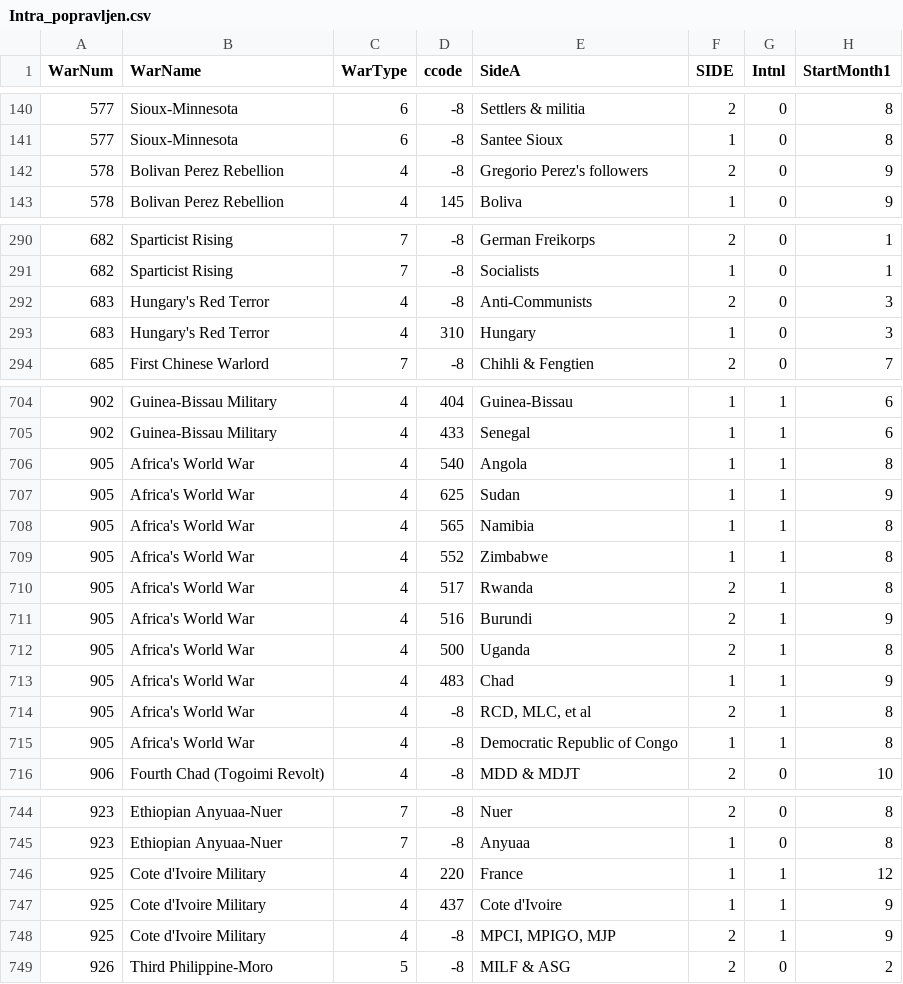
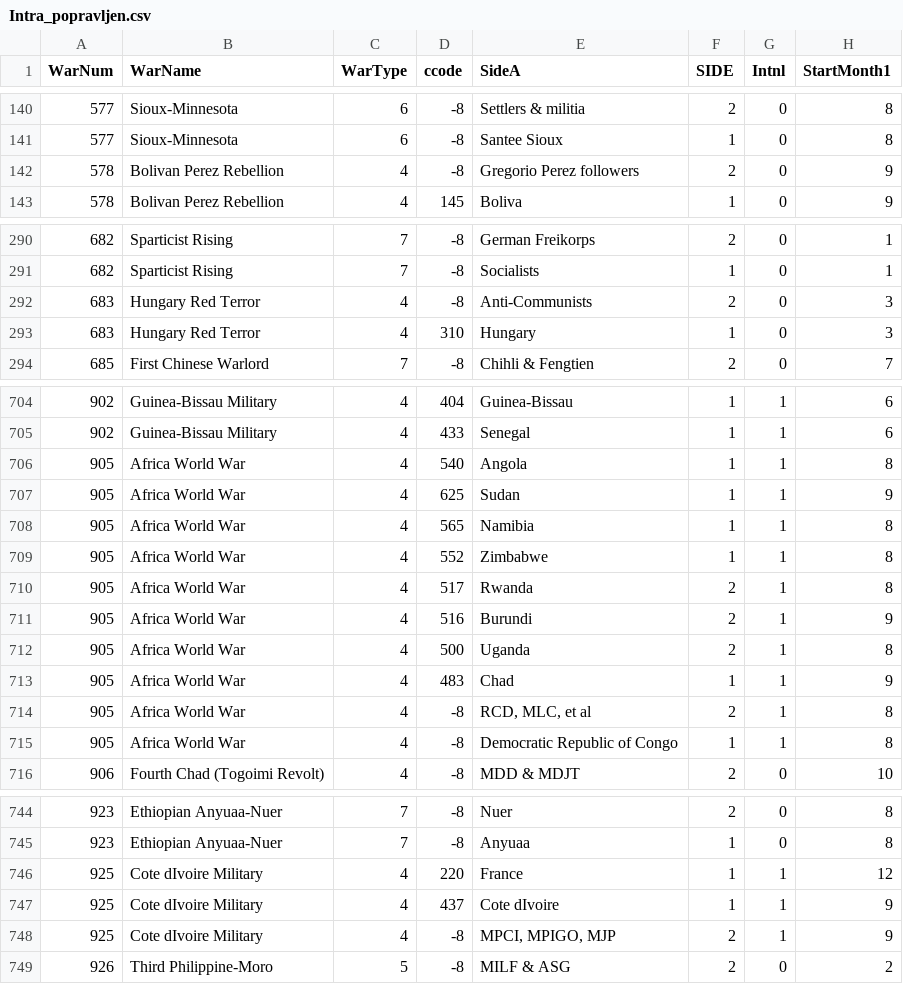
Before and after one commit to timotejvesel/OPB, a CSV file: podatki/Intra_popravljen.csv, drawn as a sheet; only a part is shown, gaps mark what is left out; the diff covers the shown part only; the diff names each change by its address in the sheet, - before the commit and + after, or states it on an @@ line.

Commit message:
izpusceni '

```diff
--- a/podatki/Intra_popravljen.csv
+++ b/podatki/Intra_popravljen.csv
-E142 (SideA): Gregorio Perez's followers
+E142 (SideA): Gregorio Perez followers
-B292:B293 (WarName): Hungary's Red Terror
+B292:B293 (WarName): Hungary Red Terror
-B706:B715 (WarName): Africa's World War
+B706:B715 (WarName): Africa World War
-B746:B748 (WarName): Cote d'Ivoire Military
+B746:B748 (WarName): Cote dIvoire Military
-E747 (SideA): Cote d'Ivoire
+E747 (SideA): Cote dIvoire
```
Also changed, not shown: 5 edited cells elsewhere in this file.
